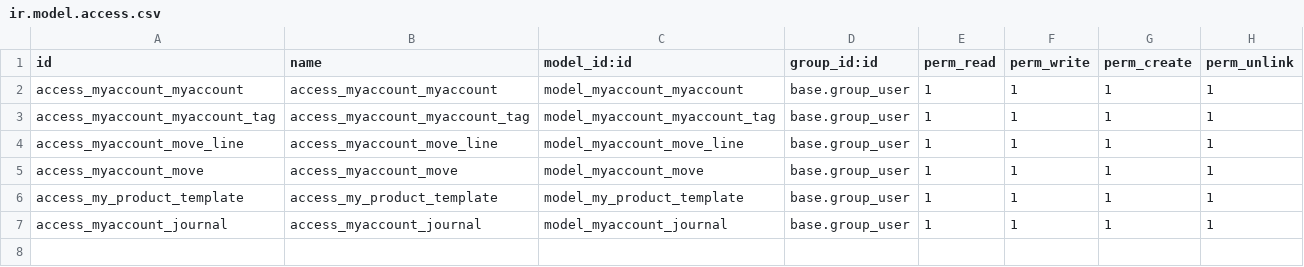
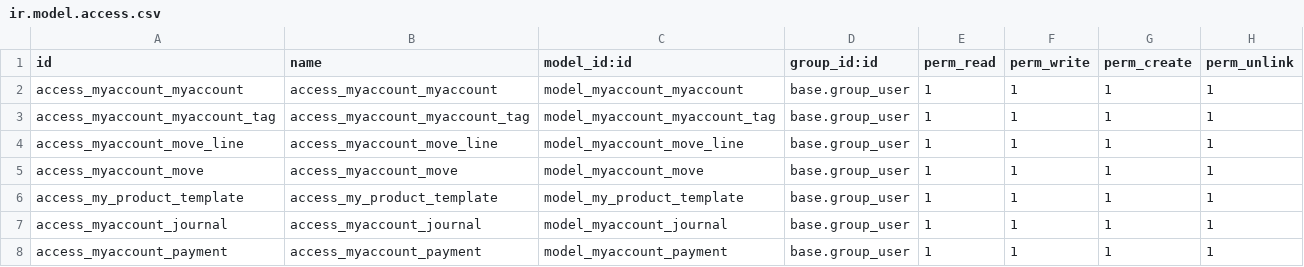
Before and after one commit to ahmadsalih7/odoo_my_account, a CSV file: security/ir.model.access.csv, drawn as a sheet; the diff names each change by its address in the sheet, - before the commit and + after, or states it on an @@ line.

Commit message:
Create Views for payment model
Add some fields and create menue item and defind tree, form views

```diff
--- a/security/ir.model.access.csv
+++ b/security/ir.model.access.csv
+row 8: access_myaccount_payment | access_myaccount_payment | model_myaccount_payment | base.group_user | 1 | 1 | 1 | 1
```
Also changed, not shown: 6 other files.
